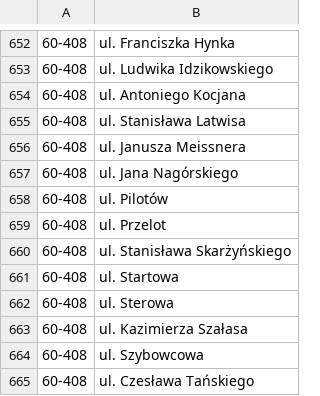
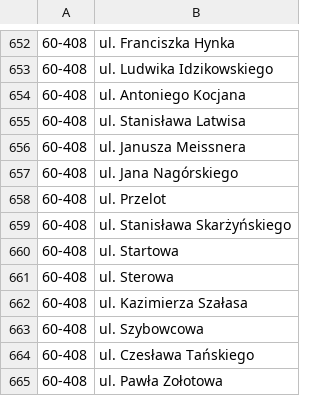
Before and after one commit to macbre/pyrabot, a CSV file: sources/kody-pocztowe.csv, drawn as a sheet; only a part is shown, gaps mark what is left out; the shorter side is filled out with more unchanged rows; the diff names each change by its address in the sheet, - before the commit and + after, or states it on an @@ line.

```diff
--- a/sources/kody-pocztowe.csv
+++ b/sources/kody-pocztowe.csv
-row 658: 60-408 | ul. Pilotów
```
Also changed, not shown: 1 other file.
